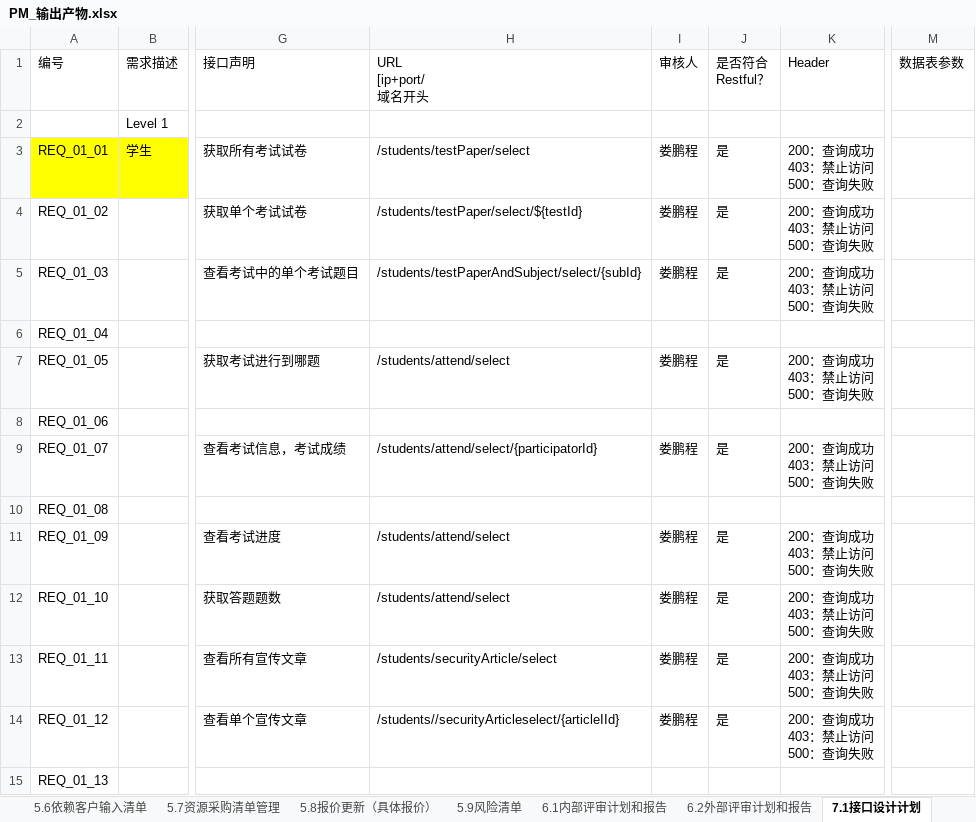
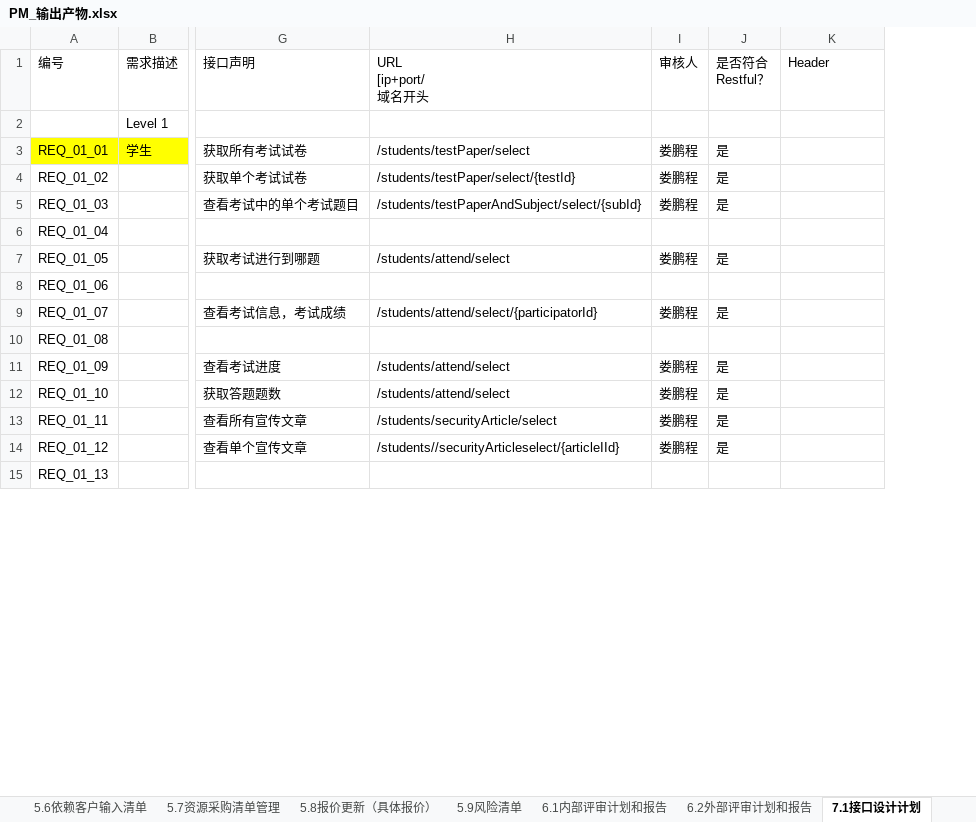
Before and after one commit to byurself/ndky_cx_pm_g1, an Excel workbook: PM_LSN_KYGA/PM_输出产物.xlsx, sheet 7.1接口设计计划, drawn as a sheet; only a part is shown, gaps mark what is left out; values as stored, in another font and other column widths than the file's, no borders; ↵ is a line break in a cell; the diff covers the shown part only; the diff names each change by its address in the sheet, - before the commit and + after, or states it on an @@ line.

Commit message:
[PM_WEEK7][TBC]更新流程7、8输出产物

```diff
--- a/PM_LSN_KYGA/PM_输出产物.xlsx (sheet 7.1接口设计计划)
+++ b/PM_LSN_KYGA/PM_输出产物.xlsx (sheet 7.1接口设计计划)
-column M (数据表参数), empty
-K3:K5 (Header): 200：查询成功 ↵ 403：禁止访问 ↵ 500：查询失败
+K3:K5 (Header): (empty)
-H4 (URL [ip+port/ 域名开头): /students/testPaper/select/${testId}
+H4 (URL [ip+port/ 域名开头): /students/testPaper/select/{testId}
-K7 (Header): 200：查询成功 ↵ 403：禁止访问 ↵ 500：查询失败
+K7 (Header): (empty)
-K9 (Header): 200：查询成功 ↵ 403：禁止访问 ↵ 500：查询失败
+K9 (Header): (empty)
-K11:K14 (Header): 200：查询成功 ↵ 403：禁止访问 ↵ 500：查询失败
+K11:K14 (Header): (empty)
```
Also changed, not shown: 30 edited cells elsewhere in this sheet, other sheet tabs.
